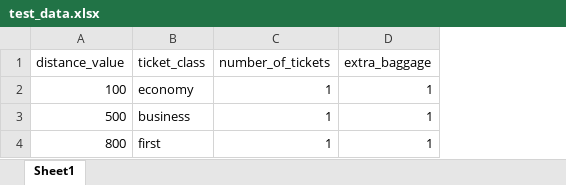
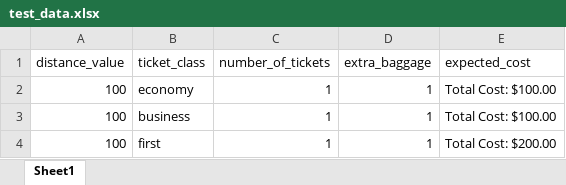
Before and after one commit to Muntasir101/Automation_Pnt19, an Excel workbook: Project1-Fight_cost/test_data.xlsx, sheet Sheet1, drawn as a sheet; values as stored, in another font and other column widths than the file's, no borders; the diff names each change by its address in the sheet, - before the commit and + after, or states it on an @@ line.

Commit message:
Data driven complete

```diff
--- a/Project1-Fight_cost/test_data.xlsx (sheet Sheet1)
+++ b/Project1-Fight_cost/test_data.xlsx (sheet Sheet1)
+column E (expected_cost), rows 2-4: Total Cost: $100.00 | Total Cost: $100.00 | Total Cost: $200.00
-A3 (distance_value): 500
+A3 (distance_value): 100
-A4 (distance_value): 800
+A4 (distance_value): 100
```
Also changed, not shown: 1 other file.
